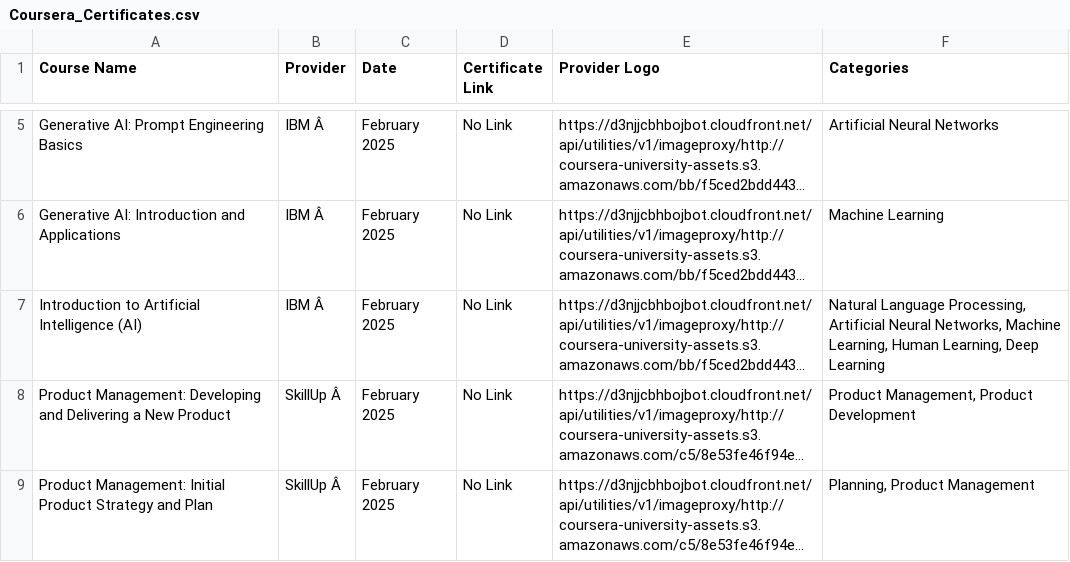
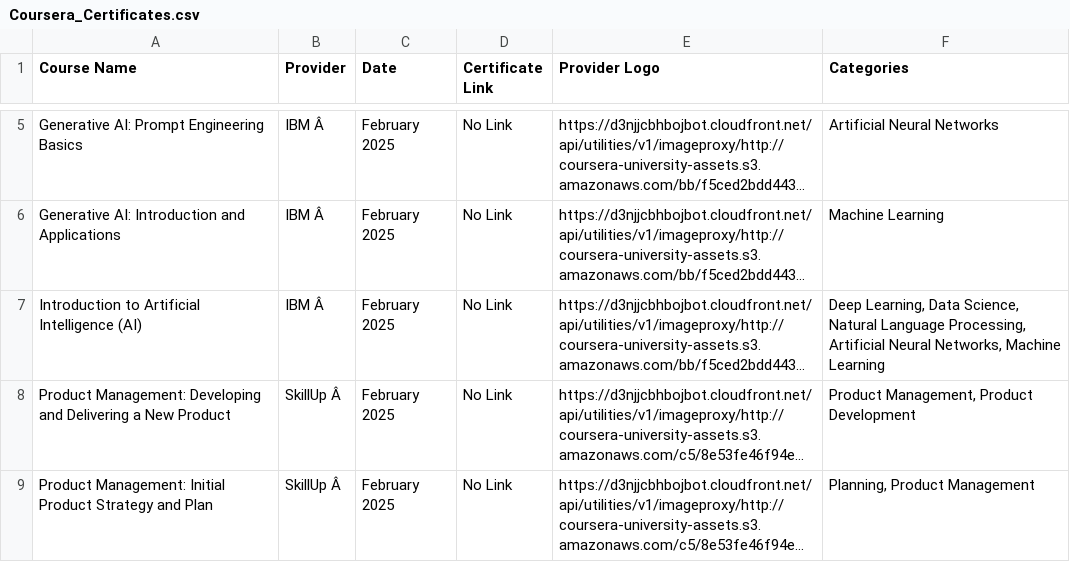
Before and after one commit to magenta4c/CourseraCertificateScraper, a CSV file: Coursera_Certificates.csv, drawn as a sheet; only a part is shown, gaps mark what is left out; long unchanged cells end in …; the diff names each change by its address in the sheet, - before the commit and + after, or states it on an @@ line.

```diff
--- a/Coursera_Certificates.csv
+++ b/Coursera_Certificates.csv
-F7 (Categories): Natural Language Processing, Artificial Neural Networks, Machine Learning, Human Learning, Deep Learning
+F7 (Categories): Deep Learning, Data Science, Natural Language Processing, Artificial Neural Networks, Machine Learning
```
